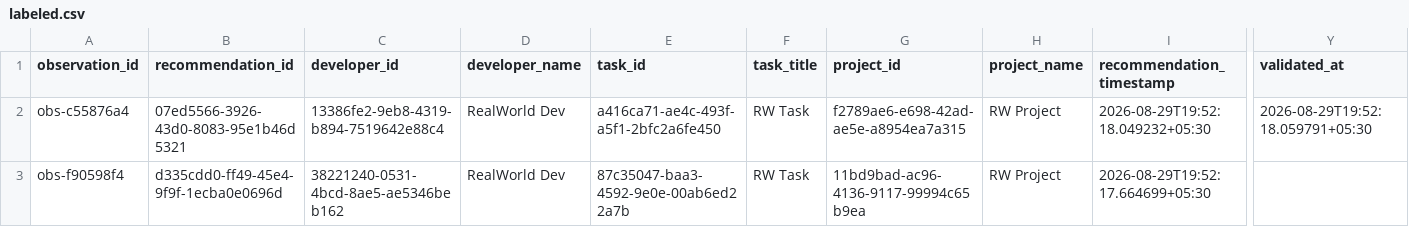
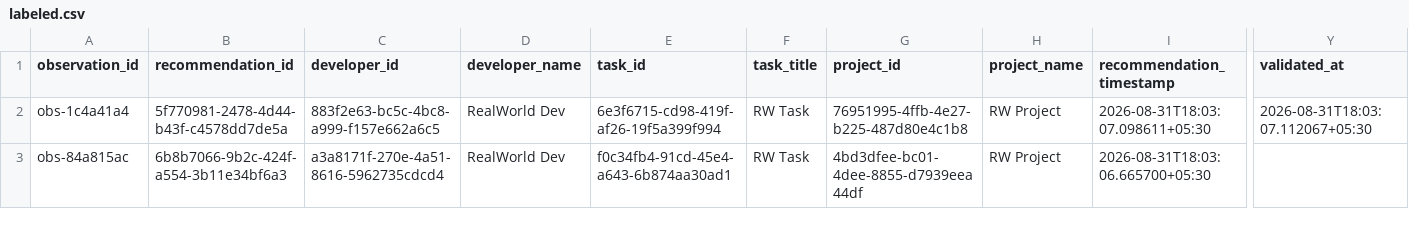
Before and after one commit to Deepbhalsod/devalign-ai, a CSV file: research/dataset/realworld/labeled.csv, drawn as a sheet; only a part is shown, gaps mark what is left out; the diff names each change by its address in the sheet, - before the commit and + after, or states it on an @@ line.

```diff
--- a/research/dataset/realworld/labeled.csv
+++ b/research/dataset/realworld/labeled.csv
-A2 (observation_id): obs-c55876a4
+A2 (observation_id): obs-1c4a41a4
-B2 (recommendation_id): 07ed5566-3926-43d0-8083-95e1b46d5321
+B2 (recommendation_id): 5f770981-2478-4d44-b43f-c4578dd7de5a
-C2 (developer_id): 13386fe2-9eb8-4319-b894-7519642e88c4
+C2 (developer_id): 883f2e63-bc5c-4bc8-a999-f157e662a6c5
-E2 (task_id): a416ca71-ae4c-493f-a5f1-2bfc2a6fe450
+E2 (task_id): 6e3f6715-cd98-419f-af26-19f5a399f994
-G2 (project_id): f2789ae6-e698-42ad-ae5e-a8954ea7a315
+G2 (project_id): 76951995-4ffb-4e27-b225-487d80e4c1b8
-I2 (recommendation_timestamp): 2026-08-29T19:52:18.049232+05:30
+I2 (recommendation_timestamp): 2026-08-31T18:03:07.098611+05:30
-Y2 (validated_at): 2026-08-29T19:52:18.059791+05:30
+Y2 (validated_at): 2026-08-31T18:03:07.112067+05:30
-A3 (observation_id): obs-f90598f4
+A3 (observation_id): obs-84a815ac
-B3 (recommendation_id): d335cdd0-ff49-45e4-9f9f-1ecba0e0696d
+B3 (recommendation_id): 6b8b7066-9b2c-424f-a554-3b11e34bf6a3
-C3 (developer_id): 38221240-0531-4bcd-8ae5-ae5346beb162
+C3 (developer_id): a3a8171f-270e-4a51-8616-5962735cdcd4
-E3 (task_id): 87c35047-baa3-4592-9e0e-00ab6ed22a7b
+E3 (task_id): f0c34fb4-91cd-45e4-a643-6b874aa30ad1
-G3 (project_id): 11bd9bad-ac96-4136-9117-99994c65b9ea
+G3 (project_id): 4bd3dfee-bc01-4dee-8855-d7939eea44df
-I3 (recommendation_timestamp): 2026-08-29T19:52:17.664699+05:30
+I3 (recommendation_timestamp): 2026-08-31T18:03:06.665700+05:30
```
Also changed, not shown: research/dataset/realworld/observations.csv, research/dataset/realworld/validated.csv, 11 other files.
